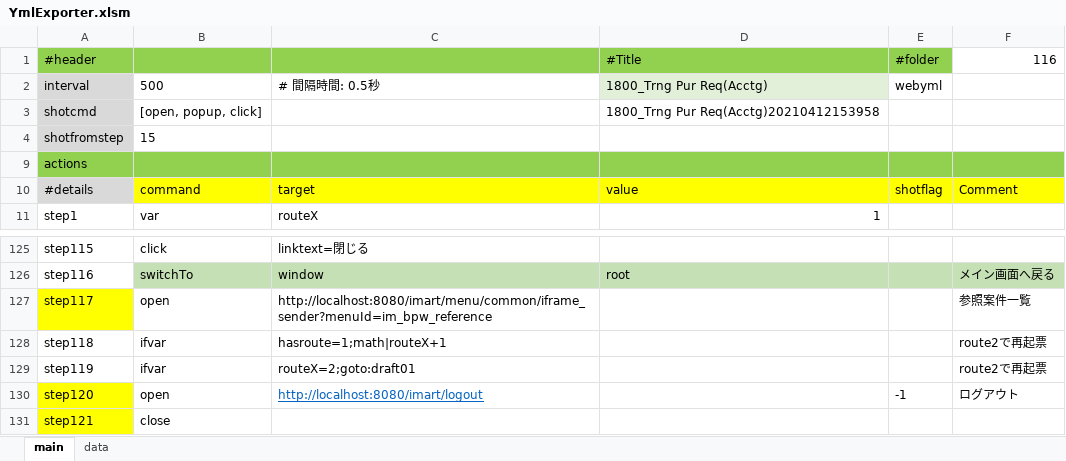
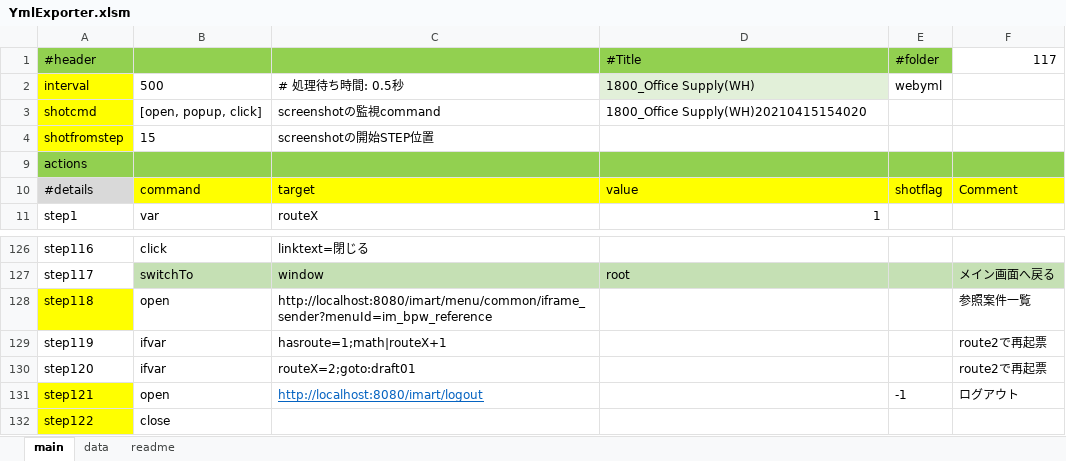
Before and after one commit to mbpswangxg/textconv, an Excel workbook: bin/YmlExporter.xlsm, sheet main, drawn as a sheet; only a part is shown, gaps mark what is left out; values as stored, in another font and other column widths than the file's, no borders; charts and pictures and conditional formats not drawn; removed rows and columns are numbered as before the commit, all else as after; the diff covers the shown part only; the diff names each change by its address in the sheet, - before the commit and + after, or states it on an @@ line.

```diff
--- a/bin/YmlExporter.xlsm (sheet main)
+++ b/bin/YmlExporter.xlsm (sheet main)
+sheet tab: readme
-F1: 116
+F1: 117
-A2:A4 fill: #D9D9D9
+A2:A4 fill: #FFFF00
-C2: # 間隔時間: 0.5秒
+C2: # 処理待ち時間: 0.5秒
-D2 (#Title): 1800_Trng Pur Req(Acctg)
+D2 (#Title): 1800_Office Supply(WH)
-C3: (empty)
+C3: screenshotの監視command
-D3 (#Title): 1800_Trng Pur Req(Acctg)20210412153958
+D3 (#Title): 1800_Office Supply(WH)20210415154020
-C4: (empty)
+C4: screenshotの開始STEP位置
-A126 (#header): step115
+A126 (#header): step116
-A127 (#header): step116
+A127 (#header): step117
-A128 (#header): step117
+A128 (#header): step118
-row 128: step118 | ifvar | hasroute=1;math|routeX+1 |  |  | route2で再起票
-C129: routeX=2;goto:draft01
+C129: hasroute=1;math|routeX+1
+row 130: step120 | ifvar | routeX=2;goto:draft01 |  |  | route2で再起票
-A131 (#header): step120
+A131 (#header): step121
-A132 (#header): step121
+A132 (#header): step122
```
Also changed, not shown: 7 added rows, 6 removed rows, 107 edited cells and cell formats elsewhere in this sheet, sheet data, charts or pictures, 7 other files.
